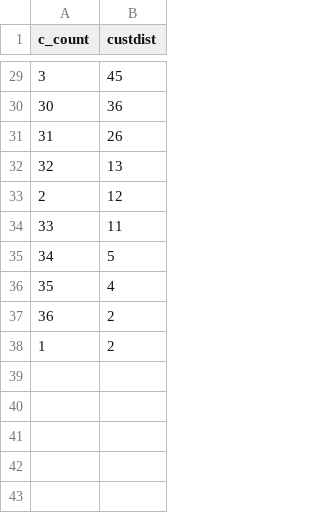
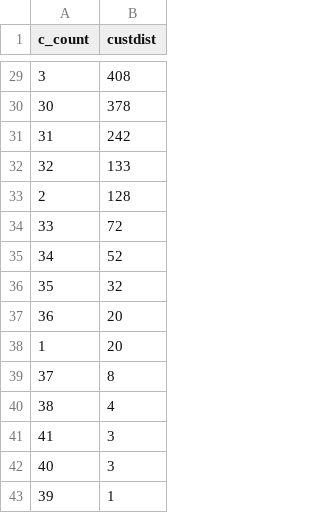
Before and after one commit to michaelnoguera/pacdb, a CSV file: unnoised/q13.csv, drawn as a sheet; only a part is shown, gaps mark what is left out; the diff covers the shown part only.

```diff
--- a/unnoised/q13.csv
+++ b/unnoised/q13.csv
@@ -29,10 +29,15 @@ c_count,custdist
-3,45
-30,36
-31,26
-32,13
-2,12
-33,11
-34,5
-35,4
-36,2
-1,2
+3,408
+30,378
+31,242
+32,133
+2,128
+33,72
+34,52
+35,32
+36,20
+1,20
+37,8
+38,4
+41,3
+40,3
+39,1
```
Also changed, not shown: 5 added rows, 5 removed rows and 22 edited cells elsewhere in this file, unnoised/q1.csv, unnoised/q10.csv, 26 other files.
